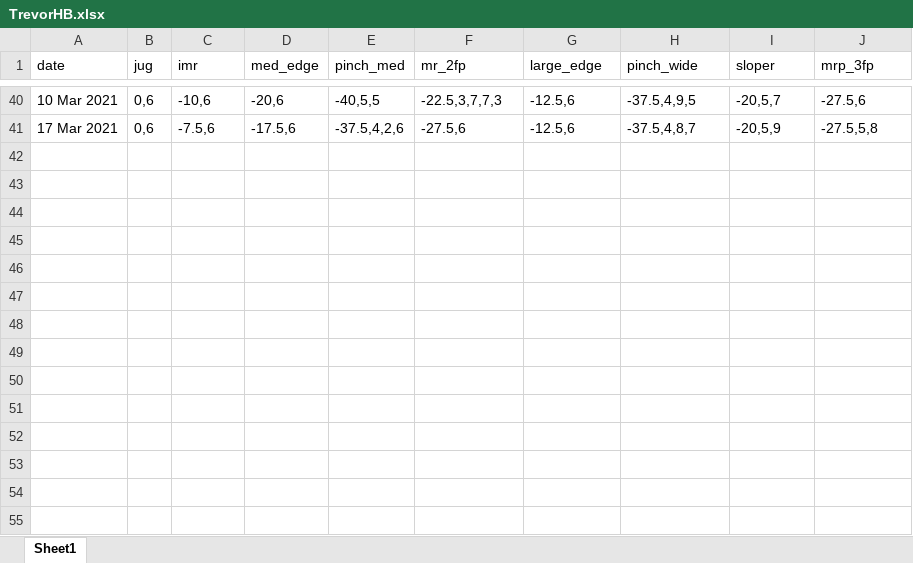
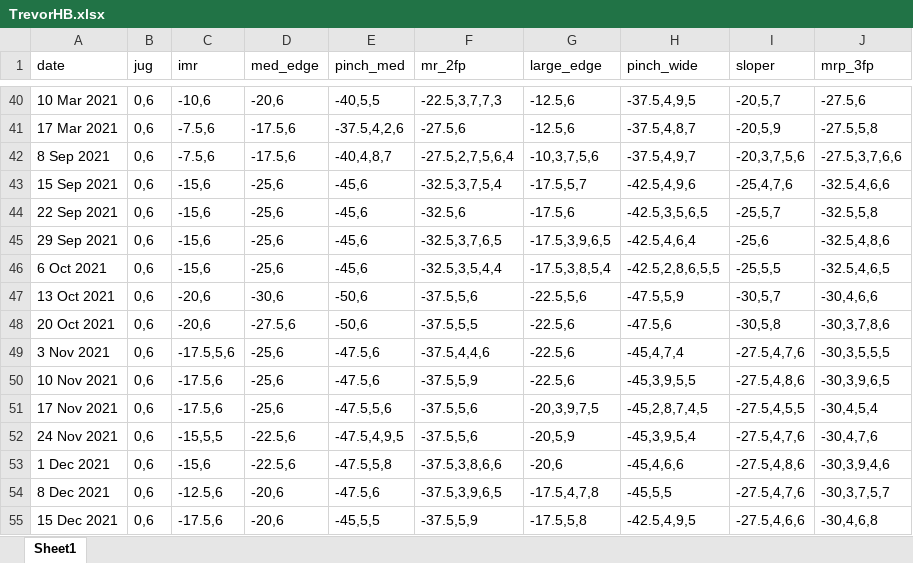
Before and after one commit to Tclack88/MountainProject, an Excel workbook: TrevorHB.xlsx, sheet Sheet1, drawn as a sheet; only a part is shown, gaps mark what is left out; values as stored, in another font and other column widths than the file's, no borders; the diff names each change by its address in the sheet, - before the commit and + after, or states it on an @@ line.

Commit message:
Add last 4 months of repeater data

```diff
--- a/TrevorHB.xlsx (sheet Sheet1)
+++ b/TrevorHB.xlsx (sheet Sheet1)
+row 42: 8 Sep 2021 | 0,6 | -7.5,6 | -17.5,6 | -40,4,8,7 | -27.5,2,7,5,6,4 | -10,3,7,5,6 | -37.5,4,9,7 | -20,3,7,5,6 | -27.5,3,7,6,6
+row 43: 15 Sep 2021 | 0,6 | -15,6 | -25,6 | -45,6 | -32.5,3,7,5,4 | -17.5,5,7 | -42.5,4,9,6 | -25,4,7,6 | -32.5,4,6,6
+row 44: 22 Sep 2021 | 0,6 | -15,6 | -25,6 | -45,6 | -32.5,6 | -17.5,6 | -42.5,3,5,6,5 | -25,5,7 | -32.5,5,8
+row 45: 29 Sep 2021 | 0,6 | -15,6 | -25,6 | -45,6 | -32.5,3,7,6,5 | -17.5,3,9,6,5 | -42.5,4,6,4 | -25,6 | -32.5,4,8,6
+row 46: 6 Oct 2021 | 0,6 | -15,6 | -25,6 | -45,6 | -32.5,3,5,4,4 | -17.5,3,8,5,4 | -42.5,2,8,6,5,5 | -25,5,5 | -32.5,4,6,5
+row 47: 13 Oct 2021 | 0,6 | -20,6 | -30,6 | -50,6 | -37.5,5,6 | -22.5,5,6 | -47.5,5,9 | -30,5,7 | -30,4,6,6
+row 48: 20 Oct 2021 | 0,6 | -20,6 | -27.5,6 | -50,6 | -37.5,5,5 | -22.5,6 | -47.5,6 | -30,5,8 | -30,3,7,8,6
+row 49: 3 Nov 2021 | 0,6 | -17.5,5,6 | -25,6 | -47.5,6 | -37.5,4,4,6 | -22.5,6 | -45,4,7,4 | -27.5,4,7,6 | -30,3,5,5,5
+row 50: 10 Nov 2021 | 0,6 | -17.5,6 | -25,6 | -47.5,6 | -37.5,5,9 | -22.5,6 | -45,3,9,5,5 | -27.5,4,8,6 | -30,3,9,6,5
+row 51: 17 Nov 2021 | 0,6 | -17.5,6 | -25,6 | -47.5,5,6 | -37.5,5,6 | -20,3,9,7,5 | -45,2,8,7,4,5 | -27.5,4,5,5 | -30,4,5,4
+row 52: 24 Nov 2021 | 0,6 | -15,5,5 | -22.5,6 | -47.5,4,9,5 | -37.5,5,6 | -20,5,9 | -45,3,9,5,4 | -27.5,4,7,6 | -30,4,7,6
+row 53: 1 Dec 2021 | 0,6 | -15,6 | -22.5,6 | -47.5,5,8 | -37.5,3,8,6,6 | -20,6 | -45,4,6,6 | -27.5,4,8,6 | -30,3,9,4,6
+row 54: 8 Dec 2021 | 0,6 | -12.5,6 | -20,6 | -47.5,6 | -37.5,3,9,6,5 | -17.5,4,7,8 | -45,5,5 | -27.5,4,7,6 | -30,3,7,5,7
+row 55: 15 Dec 2021 | 0,6 | -17.5,6 | -20,6 | -45,5,5 | -37.5,5,9 | -17.5,5,8 | -42.5,4,9,5 | -27.5,4,6,6 | -30,4,6,8
```
Also changed, not shown: 1 other file.
